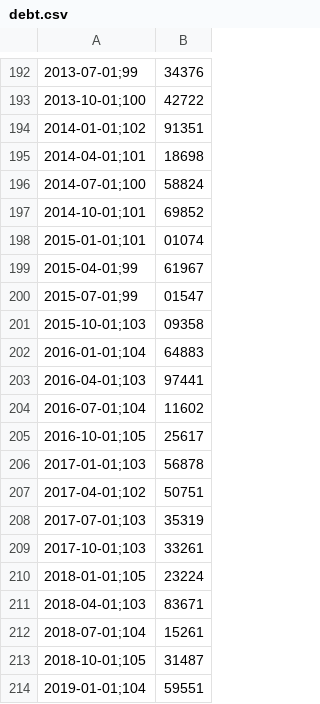
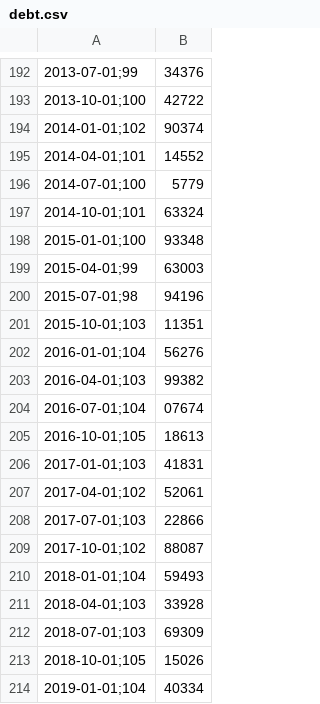
Before and after one commit to collabmarket/algorithms_afp, a CSV file: data_quandl/debt.csv, drawn as a sheet; only a part is shown, gaps mark what is left out; removed rows and columns are numbered as before the commit, all else as after; the diff names each change by its address in the sheet, - before the commit and + after, or states it on an @@ line.

```diff
--- a/data_quandl/debt.csv
+++ b/data_quandl/debt.csv
-B194: 91351
+B194: 90374
-B195: 18698
+B195: 14552
-B196: 58824
+B196: 5779
-B197: 69852
+B197: 63324
-row 198: 2015-01-01;101 | 01074
+row 198: 2015-01-01;100 | 93348
-B199: 61967
+B199: 63003
-row 200: 2015-07-01;99 | 01547
+row 200: 2015-07-01;98 | 94196
-B201: 09358
+B201: 11351
-B202: 64883
+B202: 56276
-B203: 97441
+B203: 99382
-B204: 11602
+B204: 07674
-B205: 25617
+B205: 18613
-B206: 56878
+B206: 41831
-B207: 50751
+B207: 52061
-B208: 35319
+B208: 22866
-row 209: 2017-10-01;103 | 33261
-row 210: 2018-01-01;105 | 23224
+row 209: 2017-10-01;102 | 88087
+row 210: 2018-01-01;104 | 59493
-B211: 83671
+B211: 33928
-row 212: 2018-07-01;104 | 15261
+row 212: 2018-07-01;103 | 69309
-B213: 31487
+B213: 15026
-B214: 59551
+B214: 40334
```
Also changed, not shown: data_quandl/wti.csv, 3 other files.
